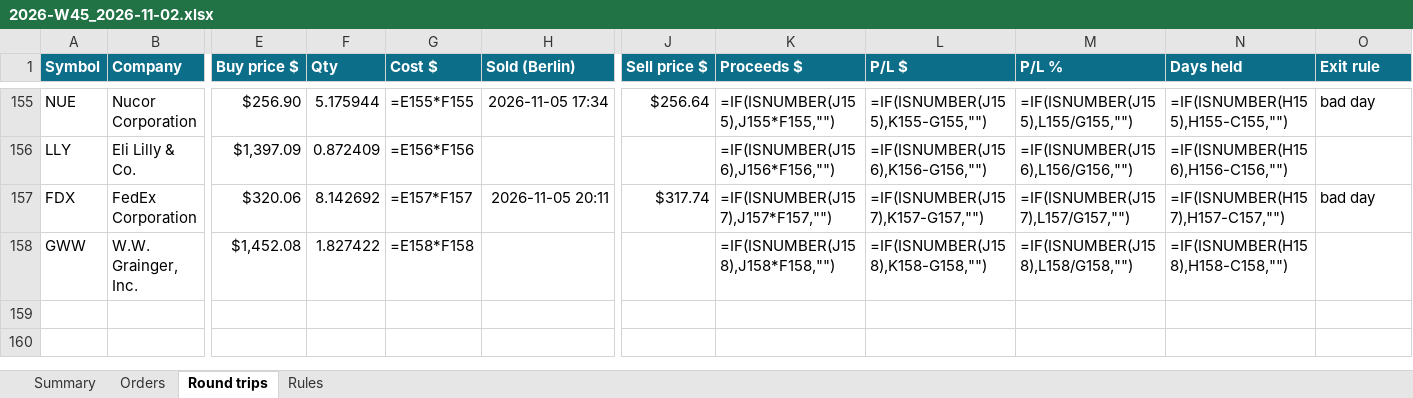
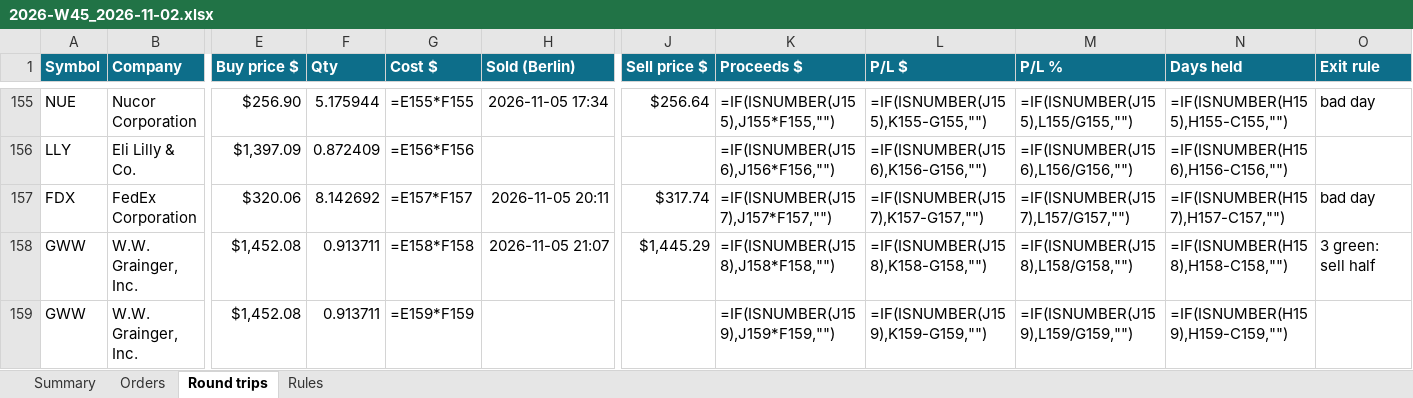
Before and after one commit to minto2196/my-claude-trade, an Excel workbook: trade-records/excel/2026-W45_2026-11-02.xlsx, sheet Round trips, drawn as a sheet; only a part is shown, gaps mark what is left out; values as stored, in another font and other column widths than the file's, no borders; formulas without a stored value are shown as written; conditional formats and table styles not drawn; addresses are those after the commit; rows hold the shown columns only; the diff names each change by its address in the sheet, - before the commit and + after, or states it on an @@ line.

```diff
--- a/trade-records/excel/2026-W45_2026-11-02.xlsx (sheet Round trips)
+++ b/trade-records/excel/2026-W45_2026-11-02.xlsx (sheet Round trips)
+row 158: GWW | W.W. Grainger, Inc. | $1,452.08 | 0.913711 | =E158*F158 | 2026-11-05 21:07 | $1,445.29 | =IF(ISNUMBER(J158),J158*F158,"") | =IF(ISNUMBER(J158),K158-G158,"") | =IF(ISNUMBER(J158),L158/G158,"") | =IF(ISNUMBER(H158),H158-C158,"") | 3 green: sell half
-F159 (Qty): 1.827422
+F159 (Qty): 0.913711
-G159 (Cost $): =E158*F158
+G159 (Cost $): =E159*F159
-K159 (Proceeds $): =IF(ISNUMBER(J158),J158*F158,"")
+K159 (Proceeds $): =IF(ISNUMBER(J159),J159*F159,"")
-L159 (P/L $): =IF(ISNUMBER(J158),K158-G158,"")
+L159 (P/L $): =IF(ISNUMBER(J159),K159-G159,"")
-M159 (P/L %): =IF(ISNUMBER(J158),L158/G158,"")
+M159 (P/L %): =IF(ISNUMBER(J159),L159/G159,"")
-N159 (Days held): =IF(ISNUMBER(H158),H158-C158,"")
+N159 (Days held): =IF(ISNUMBER(H159),H159-C159,"")
```
Also changed, not shown: sheet Orders, sheet Summary, 5 other files.
